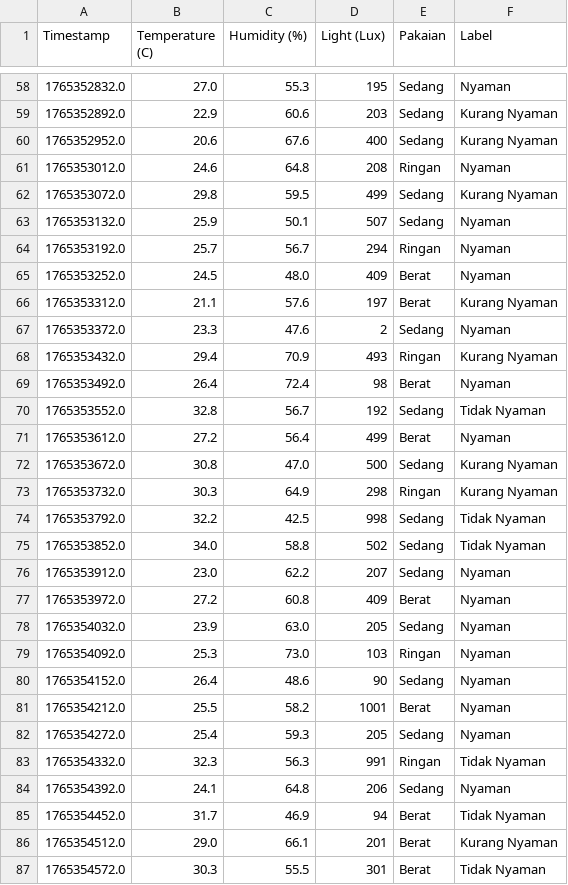
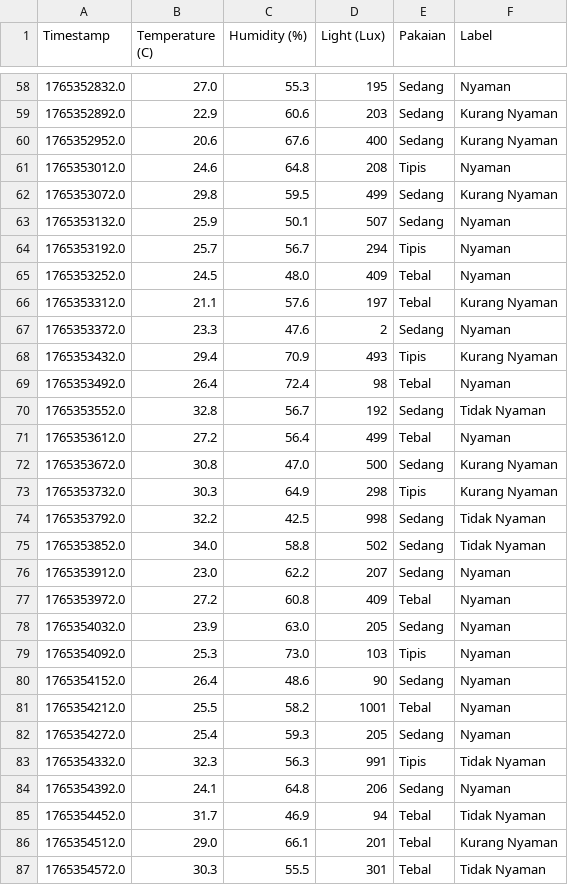
Before and after one commit to Rusmn/SIC7_SMART-WELLNESS-AND-STUDY-COMPANION, a CSV file: data/train_dummy.csv, drawn as a sheet; only a part is shown, gaps mark what is left out; the diff covers the shown part only.

```diff
--- a/data/train_dummy.csv
+++ b/data/train_dummy.csv
@@ -60,15 +60,15 @@ Timestamp,Temperature (C),Humidity (%),Light (Lux),Pakaian,Label
 1765352952.0,20.6,67.6,400,Sedang,Kurang Nyaman
-1765353012.0,24.6,64.8,208,Ringan,Nyaman
+1765353012.0,24.6,64.8,208,Tipis,Nyaman
 1765353072.0,29.8,59.5,499,Sedang,Kurang Nyaman
 1765353132.0,25.9,50.1,507,Sedang,Nyaman
-1765353192.0,25.7,56.7,294,Ringan,Nyaman
-1765353252.0,24.5,48.0,409,Berat,Nyaman
-1765353312.0,21.1,57.6,197,Berat,Kurang Nyaman
+1765353192.0,25.7,56.7,294,Tipis,Nyaman
+1765353252.0,24.5,48.0,409,Tebal,Nyaman
+1765353312.0,21.1,57.6,197,Tebal,Kurang Nyaman
 1765353372.0,23.3,47.6,2,Sedang,Nyaman
-1765353432.0,29.4,70.9,493,Ringan,Kurang Nyaman
-1765353492.0,26.4,72.4,98,Berat,Nyaman
+1765353432.0,29.4,70.9,493,Tipis,Kurang Nyaman
+1765353492.0,26.4,72.4,98,Tebal,Nyaman
 1765353552.0,32.8,56.7,192,Sedang,Tidak Nyaman
-1765353612.0,27.2,56.4,499,Berat,Nyaman
+1765353612.0,27.2,56.4,499,Tebal,Nyaman
 1765353672.0,30.8,47.0,500,Sedang,Kurang Nyaman
-1765353732.0,30.3,64.9,298,Ringan,Kurang Nyaman
+1765353732.0,30.3,64.9,298,Tipis,Kurang Nyaman
 1765353792.0,32.2,42.5,998,Sedang,Tidak Nyaman
@@ -76,12 +76,12 @@ Timestamp,Temperature (C),Humidity (%),Light (Lux),Pakaian,Label
 1765353912.0,23.0,62.2,207,Sedang,Nyaman
-1765353972.0,27.2,60.8,409,Berat,Nyaman
+1765353972.0,27.2,60.8,409,Tebal,Nyaman
 1765354032.0,23.9,63.0,205,Sedang,Nyaman
-1765354092.0,25.3,73.0,103,Ringan,Nyaman
+1765354092.0,25.3,73.0,103,Tipis,Nyaman
 1765354152.0,26.4,48.6,90,Sedang,Nyaman
-1765354212.0,25.5,58.2,1001,Berat,Nyaman
+1765354212.0,25.5,58.2,1001,Tebal,Nyaman
 1765354272.0,25.4,59.3,205,Sedang,Nyaman
-1765354332.0,32.3,56.3,991,Ringan,Tidak Nyaman
+1765354332.0,32.3,56.3,991,Tipis,Tidak Nyaman
 1765354392.0,24.1,64.8,206,Sedang,Nyaman
-1765354452.0,31.7,46.9,94,Berat,Tidak Nyaman
-1765354512.0,29.0,66.1,201,Berat,Kurang Nyaman
-1765354572.0,30.3,55.5,301,Berat,Tidak Nyaman
+1765354452.0,31.7,46.9,94,Tebal,Tidak Nyaman
+1765354512.0,29.0,66.1,201,Tebal,Kurang Nyaman
+1765354572.0,30.3,55.5,301,Tebal,Tidak Nyaman
```
Also changed, not shown: 166 edited cells elsewhere in this file, 1 other file.
